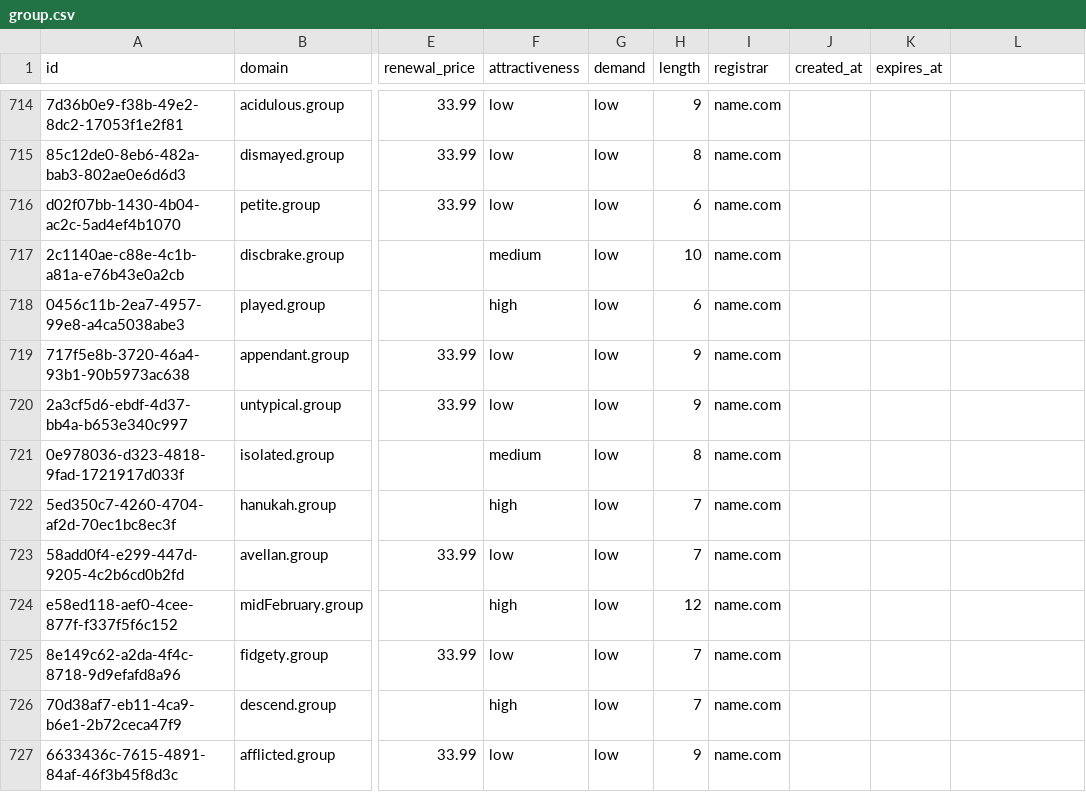
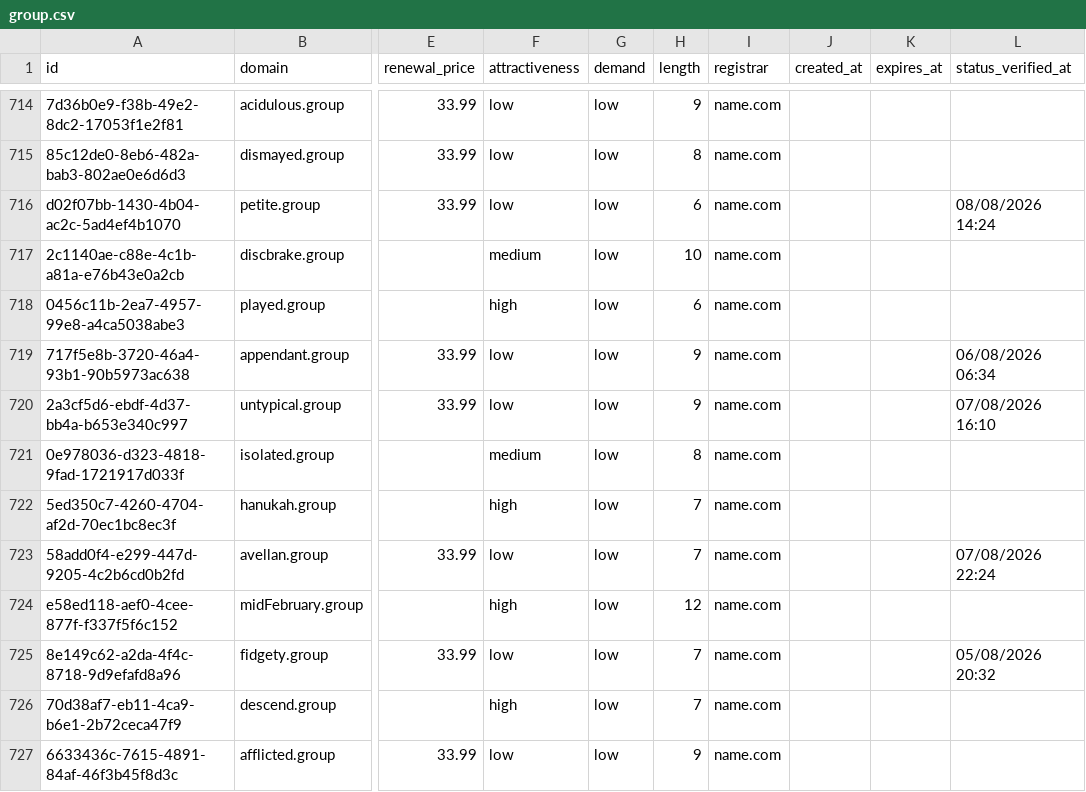
Before and after one commit to UniqueDomains/group-oneword-domains, a CSV file: group.csv, drawn as a sheet; only a part is shown, gaps mark what is left out; the diff covers the shown part only; the diff names each change by its address in the sheet, - before the commit and + after, or states it on an @@ line.

```diff
--- a/group.csv
+++ b/group.csv
-L1: (empty)
+L1: status_verified_at
-L716 (status_verified_at): (empty)
+L716 (status_verified_at): 08/08/2026 14:24
-L719 (status_verified_at): (empty)
+L719 (status_verified_at): 06/08/2026 06:34
-L720 (status_verified_at): (empty)
+L720 (status_verified_at): 07/08/2026 16:10
-L723 (status_verified_at): (empty)
+L723 (status_verified_at): 07/08/2026 22:24
-L725 (status_verified_at): (empty)
+L725 (status_verified_at): 05/08/2026 20:32
```
Also changed, not shown: 139 edited cells elsewhere in this file, 6 other files.
